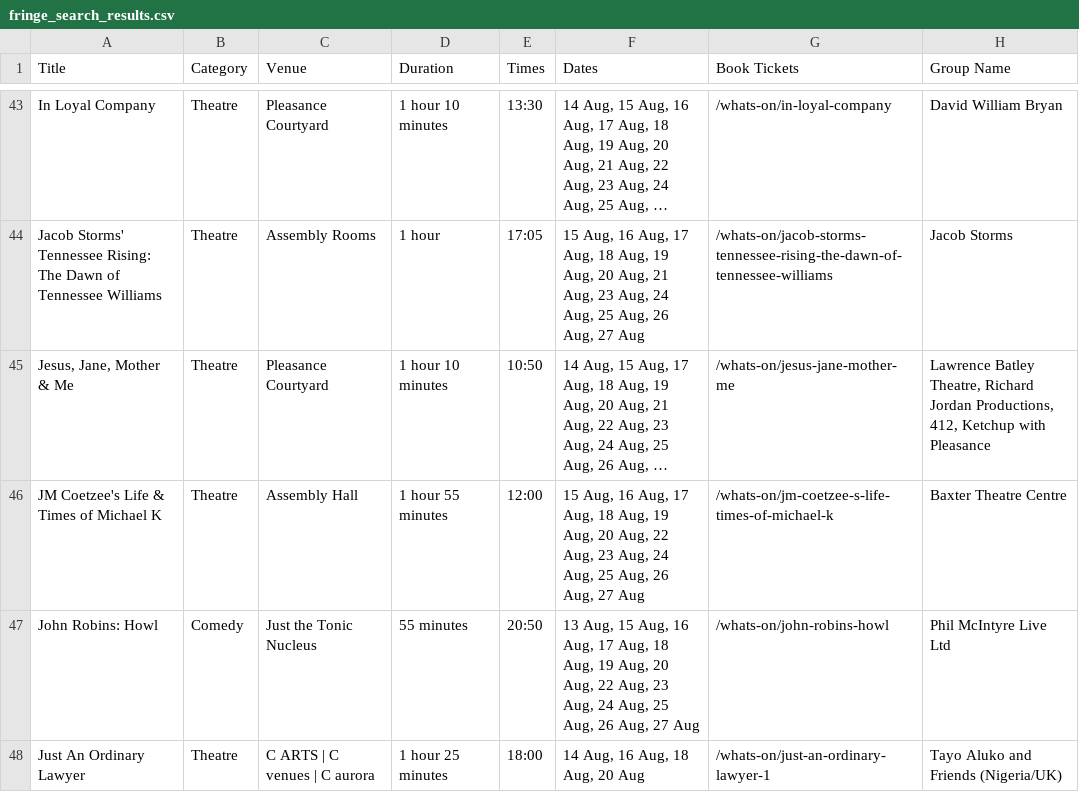
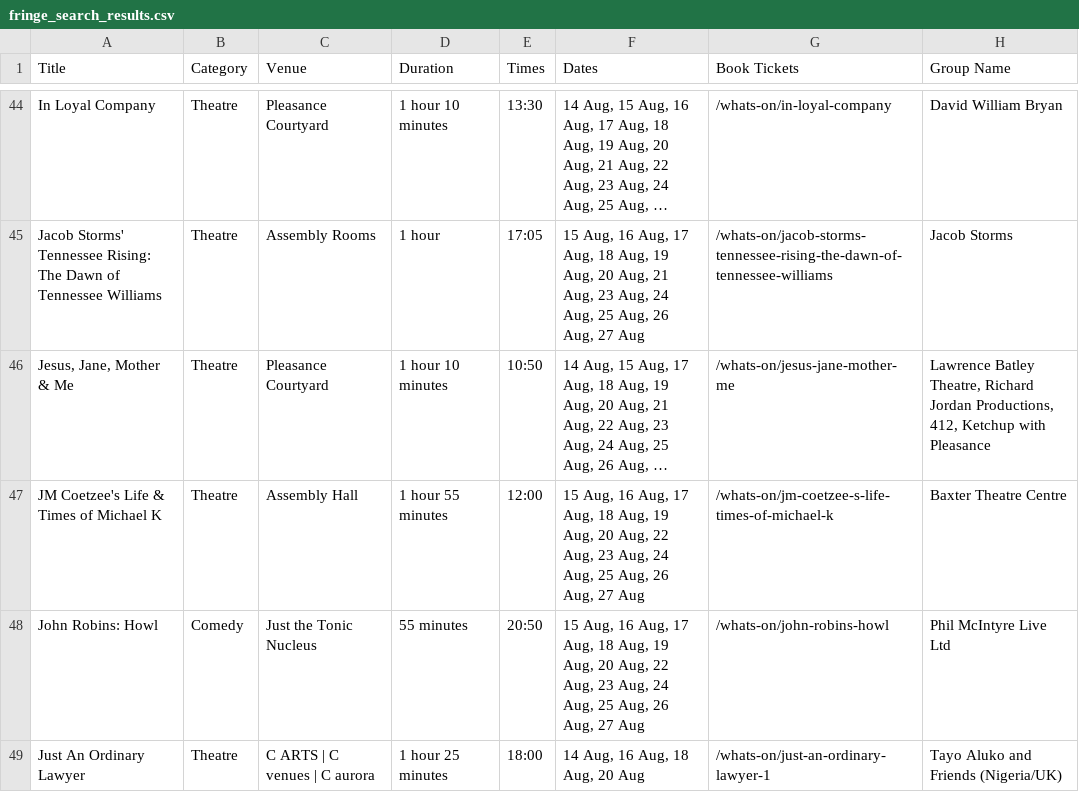
Before and after one commit to richardl62/fringe-favourites, a CSV file: scripts/fringe_search_results.csv, drawn as a sheet; only a part is shown, gaps mark what is left out; long unchanged cells end in …; addresses are those after the commit; the diff covers the shown part only; the diff names each change by its address in the sheet, - before the commit and + after, or states it on an @@ line.

```diff
--- a/scripts/fringe_search_results.csv
+++ b/scripts/fringe_search_results.csv
-F48 (Dates): 13 Aug, 15 Aug,…
+F48 (Dates): 15 Aug,…
```
Also changed, not shown: 3 added rows and 5 edited cells elsewhere in this file, favourites.csv, 2 other files.
